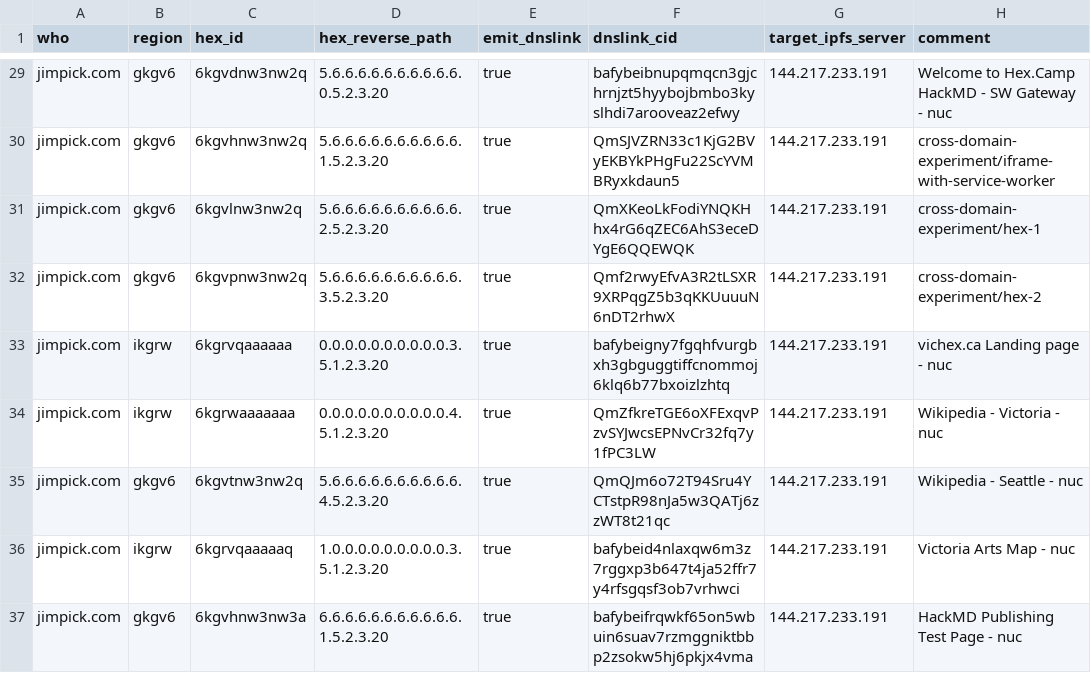
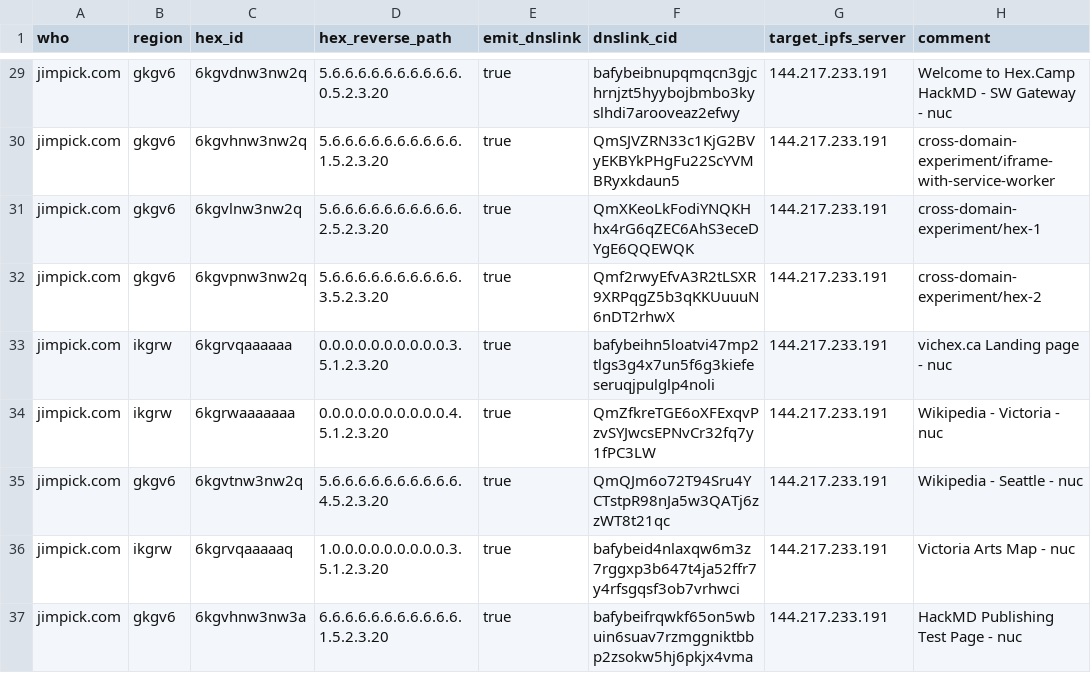
Before and after one commit to hexcamp/hexcamp-coredns-sites, a CSV file: jim.csv, drawn as a sheet; only a part is shown, gaps mark what is left out.

Commit message:
Updated from hackmd-updater

```diff
--- a/jim.csv
+++ b/jim.csv
@@ -32,3 +32,3 @@ jimpick.com,gkgv6,6kgvlnw3nw2q,5.6.6.6.6.6.6.6.6.6.6.2.5.2.3.20,true,QmXKeoLkFod
 jimpick.com,gkgv6,6kgvpnw3nw2q,5.6.6.6.6.6.6.6.6.6.6.3.5.2.3.20,true,Qmf2rwyEfvA3R2tLSXR9XRPqgZ5b3qKKUuuuN6nDT2rhwX,144.217.233.191,cross-domain-experiment/hex-2
-jimpick.com,ikgrw,6kgrvqaaaaaa,0.0.0.0.0.0.0.0.0.0.3.5.1.2.3.20,true,bafybeigny7fgqhfvurgbxh3gbguggtiffcnommoj6klq6b77bxoizlzhtq,144.217.233.191,vichex.ca Landing page - nuc
+jimpick.com,ikgrw,6kgrvqaaaaaa,0.0.0.0.0.0.0.0.0.0.3.5.1.2.3.20,true,bafybeihn5loatvi47mp2tlgs3g4x7un5f6g3kiefeseruqjpulglp4noli,144.217.233.191,vichex.ca Landing page - nuc
 jimpick.com,ikgrw,6kgrwaaaaaaa,0.0.0.0.0.0.0.0.0.0.4.5.1.2.3.20,true,QmZfkreTGE6oXFExqvPzvSYJwcsEPNvCr32fq7y1fPC3LW,144.217.233.191,Wikipedia - Victoria - nuc
```
